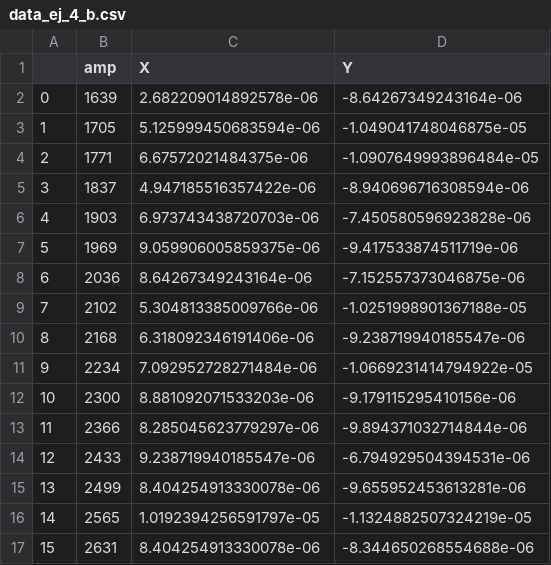
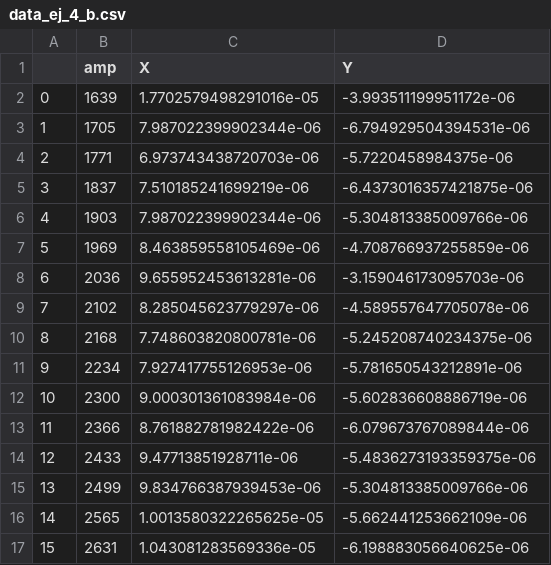
Before and after one commit to LunaKadysz/Laboratorio-4, a CSV file: Practica5/Grupo5/RP/data/data_ej_4_b.csv, drawn as a sheet; only a part is shown; the diff covers the shown part only.

```diff
--- a/Practica5/Grupo5/RP/data/data_ej_4_b.csv
+++ b/Practica5/Grupo5/RP/data/data_ej_4_b.csv
@@ -1,17 +1,17 @@
 ,amp,X,Y
-0,1639,2.682209014892578e-06,-8.64267349243164e-06
-1,1705,5.125999450683594e-06,-1.049041748046875e-05
-2,1771,6.67572021484375e-06,-1.0907649993896484e-05
-3,1837,4.947185516357422e-06,-8.940696716308594e-06
-4,1903,6.973743438720703e-06,-7.450580596923828e-06
-5,1969,9.059906005859375e-06,-9.417533874511719e-06
-6,2036,8.64267349243164e-06,-7.152557373046875e-06
-7,2102,5.304813385009766e-06,-1.0251998901367188e-05
-8,2168,6.318092346191406e-06,-9.238719940185547e-06
-9,2234,7.092952728271484e-06,-1.0669231414794922e-05
-10,2300,8.881092071533203e-06,-9.179115295410156e-06
-11,2366,8.285045623779297e-06,-9.894371032714844e-06
-12,2433,9.238719940185547e-06,-6.794929504394531e-06
-13,2499,8.404254913330078e-06,-9.655952453613281e-06
-14,2565,1.0192394256591797e-05,-1.1324882507324219e-05
-15,2631,8.404254913330078e-06,-8.344650268554688e-06
+0,1639,1.7702579498291016e-05,-3.993511199951172e-06
+1,1705,7.987022399902344e-06,-6.794929504394531e-06
+2,1771,6.973743438720703e-06,-5.7220458984375e-06
+3,1837,7.510185241699219e-06,-6.4373016357421875e-06
+4,1903,7.987022399902344e-06,-5.304813385009766e-06
+5,1969,8.463859558105469e-06,-4.708766937255859e-06
+6,2036,9.655952453613281e-06,-3.159046173095703e-06
+7,2102,8.285045623779297e-06,-4.589557647705078e-06
+8,2168,7.748603820800781e-06,-5.245208740234375e-06
+9,2234,7.927417755126953e-06,-5.781650543212891e-06
+10,2300,9.000301361083984e-06,-5.602836608886719e-06
+11,2366,8.761882781982422e-06,-6.079673767089844e-06
+12,2433,9.47713851928711e-06,-5.4836273193359375e-06
+13,2499,9.834766387939453e-06,-5.304813385009766e-06
+14,2565,1.0013580322265625e-05,-5.662441253662109e-06
+15,2631,1.043081283569336e-05,-6.198883056640625e-06
```
Also changed, not shown: 167 edited cells elsewhere in this file, Practica5/Grupo5/RP/data/data_ej_4_a.csv, 7 other files.
